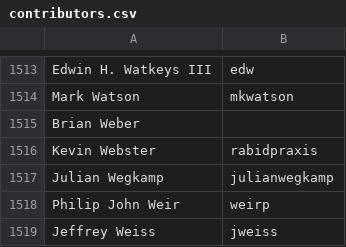
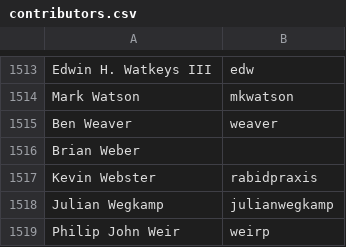
Before and after one commit to clojure/clojure-site, a CSV file: content/community/contributors.csv, drawn as a sheet; only a part is shown, gaps mark what is left out; the shorter side is filled out with more unchanged rows; the diff names each change by its address in the sheet, - before the commit and + after, or states it on an @@ line.

Commit message:
add contributor

```diff
--- a/content/community/contributors.csv
+++ b/content/community/contributors.csv
+row 1515: Ben Weaver | weaver
```
